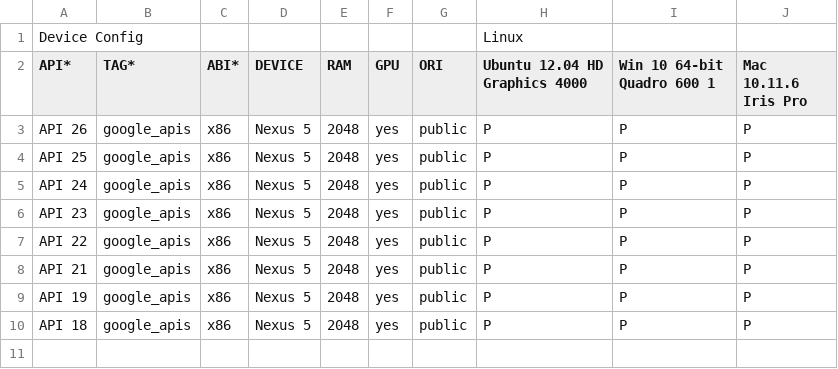
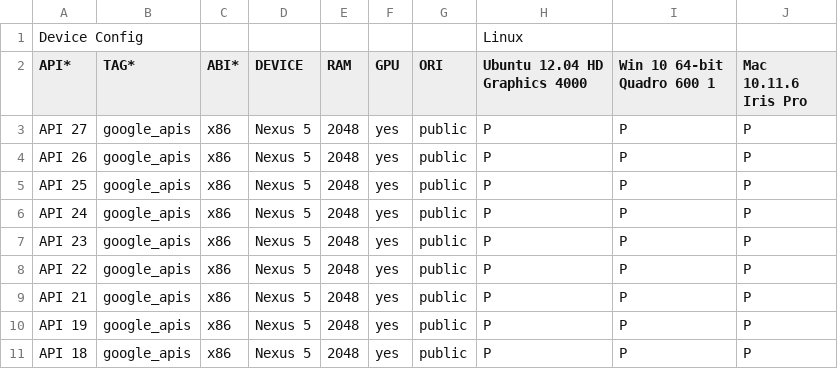
Before and after one commit to msft-mirror-aosp/platform.external.adt-infra, a CSV file: emu_test/config/console_cfg.csv, drawn as a sheet; the diff names each change by its address in the sheet, - before the commit and + after, or states it on an @@ line.

Commit message:
Enable tests running against System Image API 27
Test: ran all tests against System Image API 26 on Linux machine, passed
Change-Id: I0fdbb85dc90b0c122b4084d6d7f56328e62c26c3

```diff
--- a/emu_test/config/console_cfg.csv
+++ b/emu_test/config/console_cfg.csv
+row 3: API 27 | google_apis | x86 | Nexus 5 | 2048 | yes | public | P | P | P
```
